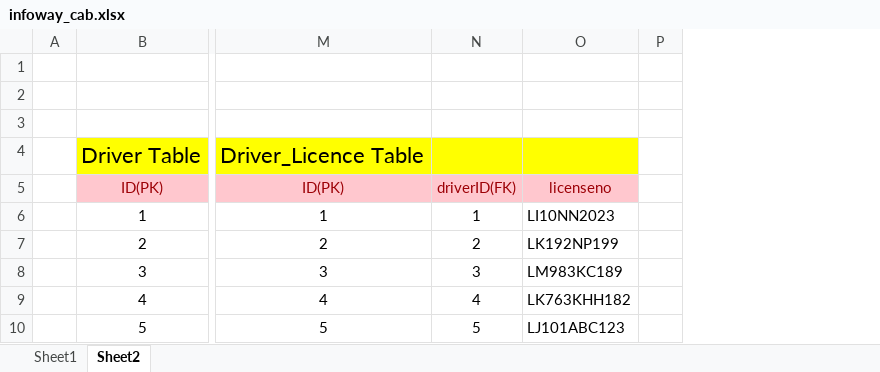
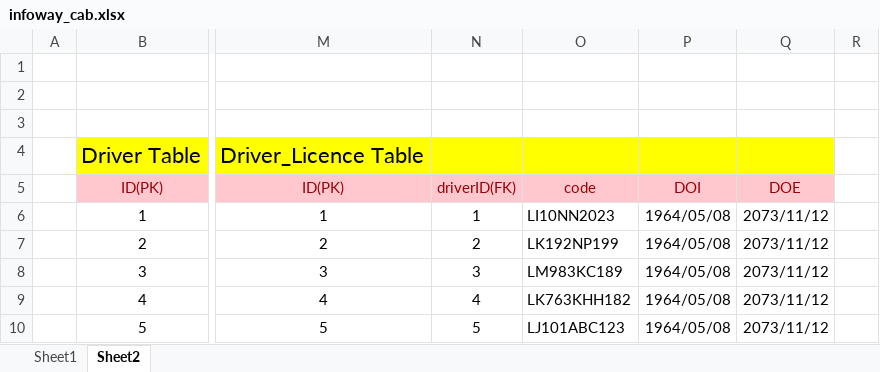
Before and after one commit to SaleelAssignment/assignment, an Excel workbook: ERP, STUDENT, and CAB Databases/CAB/infoway_cab.xlsx, sheet Sheet2, drawn as a sheet; only a part is shown, gaps mark what is left out; values as stored, in another font and other column widths than the file's, no borders; the diff names each change by its address in the sheet, - before the commit and + after, or states it on an @@ line.

```diff
--- a/ERP, STUDENT, and CAB Databases/CAB/infoway_cab.xlsx (sheet Sheet2)
+++ b/ERP, STUDENT, and CAB Databases/CAB/infoway_cab.xlsx (sheet Sheet2)
+column P, rows 5-10: DOI | 1964/05/08 | 1964/05/08 | 1964/05/08 | 1964/05/08 | 1964/05/08
+column Q, rows 5-10: DOE | 2073/11/12 | 2073/11/12 | 2073/11/12 | 2073/11/12 | 2073/11/12
-O5: licenseno
+O5: code
```
Also changed, not shown: 1 other file.
